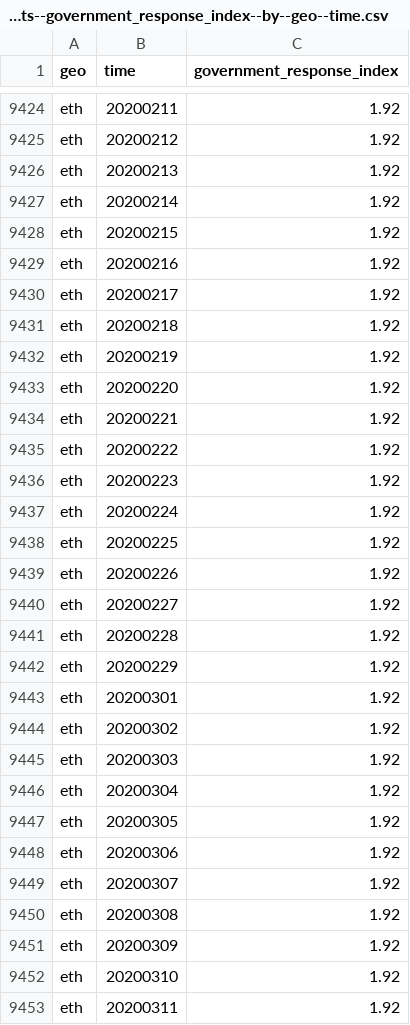
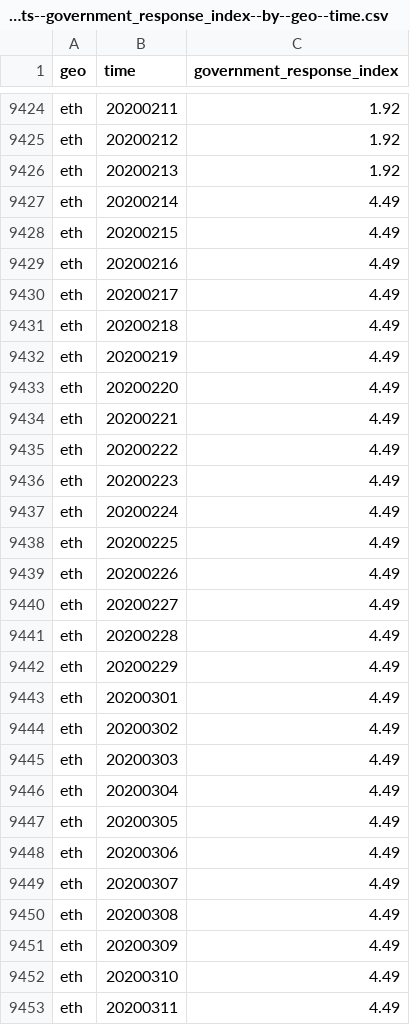
Before and after one commit to open-numbers/ddf--open_numbers--covid_government_response, a CSV file: ddf--datapoints--government_response_index--by--geo--time.csv, drawn as a sheet; only a part is shown, gaps mark what is left out; the diff covers the shown part only.

```diff
--- a/ddf--datapoints--government_response_index--by--geo--time.csv
+++ b/ddf--datapoints--government_response_index--by--geo--time.csv
@@ -9426,28 +9426,28 @@ eth,20200212,1.92
 eth,20200213,1.92
-eth,20200214,1.92
-eth,20200215,1.92
-eth,20200216,1.92
-eth,20200217,1.92
-eth,20200218,1.92
-eth,20200219,1.92
-eth,20200220,1.92
-eth,20200221,1.92
-eth,20200222,1.92
-eth,20200223,1.92
-eth,20200224,1.92
-eth,20200225,1.92
-eth,20200226,1.92
-eth,20200227,1.92
-eth,20200228,1.92
-eth,20200229,1.92
-eth,20200301,1.92
-eth,20200302,1.92
-eth,20200303,1.92
-eth,20200304,1.92
-eth,20200305,1.92
-eth,20200306,1.92
-eth,20200307,1.92
-eth,20200308,1.92
-eth,20200309,1.92
-eth,20200310,1.92
-eth,20200311,1.92
+eth,20200214,4.49
+eth,20200215,4.49
+eth,20200216,4.49
+eth,20200217,4.49
+eth,20200218,4.49
+eth,20200219,4.49
+eth,20200220,4.49
+eth,20200221,4.49
+eth,20200222,4.49
+eth,20200223,4.49
+eth,20200224,4.49
+eth,20200225,4.49
+eth,20200226,4.49
+eth,20200227,4.49
+eth,20200228,4.49
+eth,20200229,4.49
+eth,20200301,4.49
+eth,20200302,4.49
+eth,20200303,4.49
+eth,20200304,4.49
+eth,20200305,4.49
+eth,20200306,4.49
+eth,20200307,4.49
+eth,20200308,4.49
+eth,20200309,4.49
+eth,20200310,4.49
+eth,20200311,4.49
```
Also changed, not shown: 155 edited cells elsewhere in this file, ddf--datapoints--stringency_index--by--geo--time.csv, ddf--datapoints--stringency_index_for_display--by--geo--time.csv, 50 other files.
